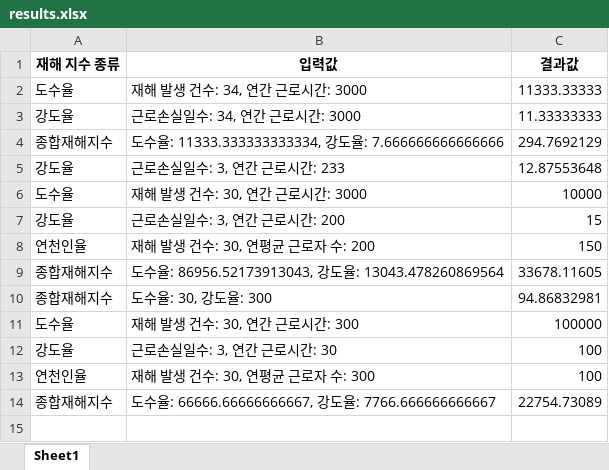
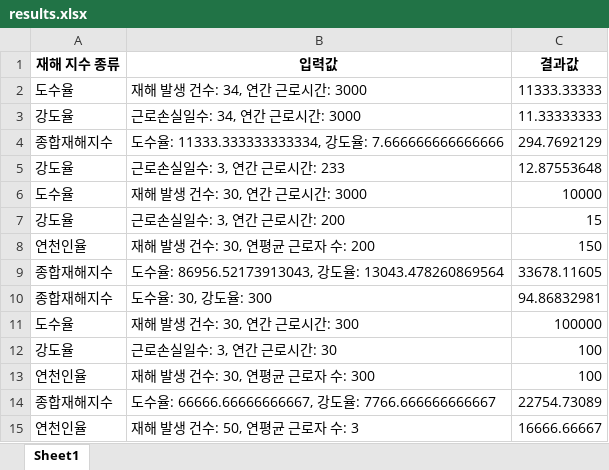
Before and after one commit to Kiminyoung3/Python-Team3-Project, an Excel workbook: results.xlsx, sheet Sheet1, drawn as a sheet; values as stored, in another font and other column widths than the file's, no borders; the diff names each change by its address in the sheet, - before the commit and + after, or states it on an @@ line.

```diff
--- a/results.xlsx (sheet Sheet1)
+++ b/results.xlsx (sheet Sheet1)
+row 15: 연천인율 | 재해 발생 건수: 50, 연평균 근로자 수: 3 | 16666.66667
```
Also changed, not shown: 1 other file.
